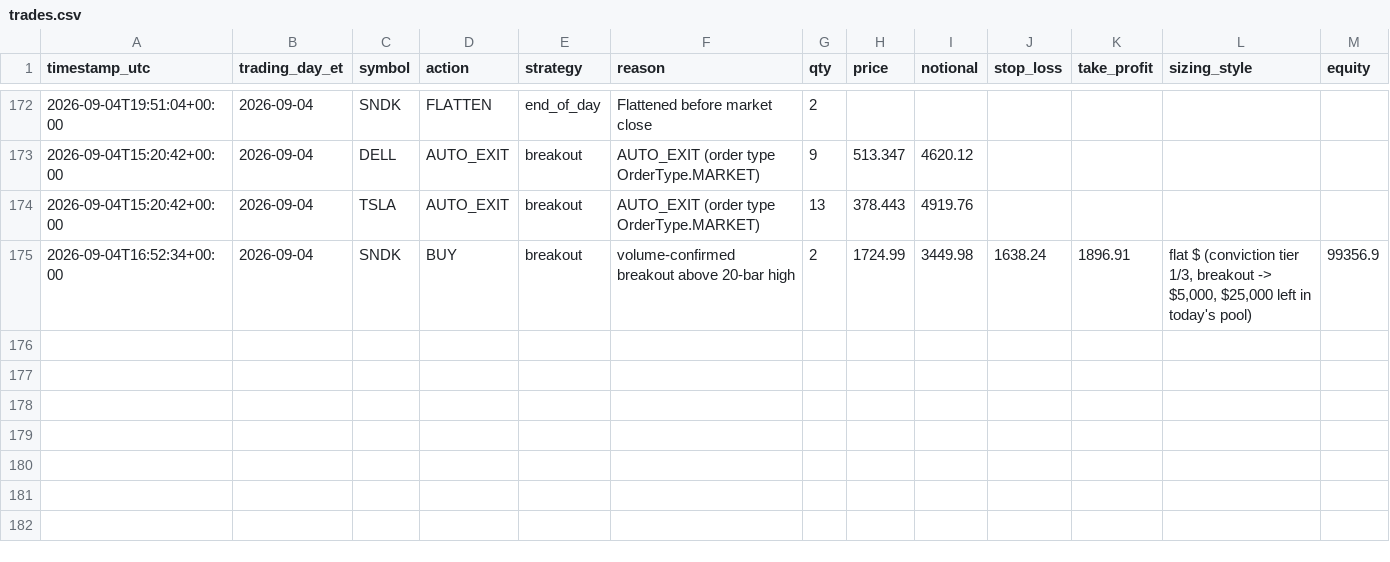
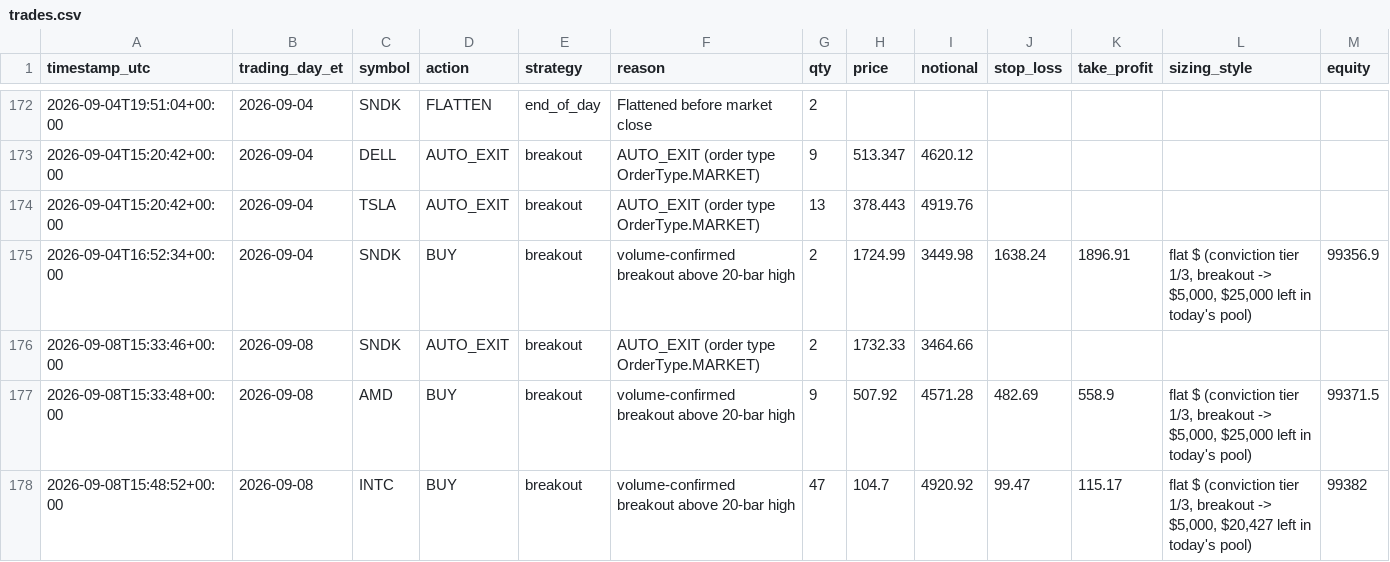
Before and after one commit to chule305/alpaca-bot, a CSV file: trades.csv, drawn as a sheet; only a part is shown, gaps mark what is left out; rows hold the shown columns only; the diff names each change by its address in the sheet, - before the commit and + after, or states it on an @@ line.

```diff
--- a/trades.csv
+++ b/trades.csv
+row 176: 2026-09-08T15:33:46+00:00 | 2026-09-08 | SNDK | AUTO_EXIT | breakout | AUTO_EXIT (order type OrderType.MARKET) | 2 | 1732.33 | 3464.66
+row 177: 2026-09-08T15:33:48+00:00 | 2026-09-08 | AMD | BUY | breakout | volume-confirmed breakout above 20-bar high | 9 | 507.92 | 4571.28 | 482.69 | 558.9 | flat $ (conviction tier 1/3, breakout -> $5,000, $25,000 left in today's pool) | 99371.5
+row 178: 2026-09-08T15:48:52+00:00 | 2026-09-08 | INTC | BUY | breakout | volume-confirmed breakout above 20-bar high | 47 | 104.7 | 4920.92 | 99.47 | 115.17 | flat $ (conviction tier 1/3, breakout -> $5,000, $20,427 left in today's pool) | 99382
```
Also changed, not shown: 4 other files.
